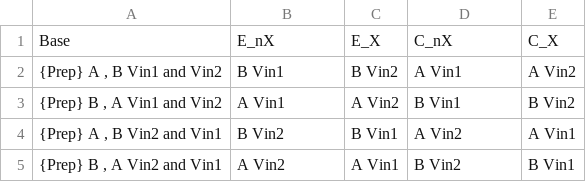
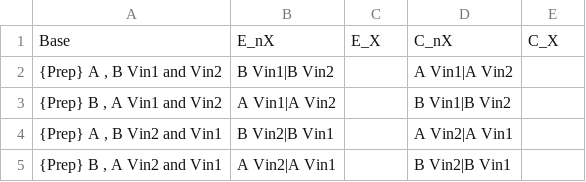
Before and after one commit to covertg/crossed-nn, a TSV file: data/template3.tsv, drawn as a sheet.

Commit message:
Streamline templating process and flow of experiments. Less arbitrary data structure choices now, more tracking of sentence characteristics from generation to inference.

```diff
--- a/data/template3.tsv
+++ b/data/template3.tsv
@@ -1,5 +1,5 @@
 Base	E_nX	E_X	C_nX	C_X
-{Prep} A , B Vin1 and Vin2	B Vin1	B Vin2	A Vin1	A Vin2
-{Prep} B , A Vin1 and Vin2	A Vin1	A Vin2	B Vin1	B Vin2
-{Prep} A , B Vin2 and Vin1	B Vin2	B Vin1	A Vin2	A Vin1
-{Prep} B , A Vin2 and Vin1	A Vin2	A Vin1	B Vin2	B Vin1
+{Prep} A , B Vin1 and Vin2	B Vin1|B Vin2		A Vin1|A Vin2	
+{Prep} B , A Vin1 and Vin2	A Vin1|A Vin2		B Vin1|B Vin2	
+{Prep} A , B Vin2 and Vin1	B Vin2|B Vin1		A Vin2|A Vin1	
+{Prep} B , A Vin2 and Vin1	A Vin2|A Vin1		B Vin2|B Vin1	
```
Also changed, not shown: 54 other files.
